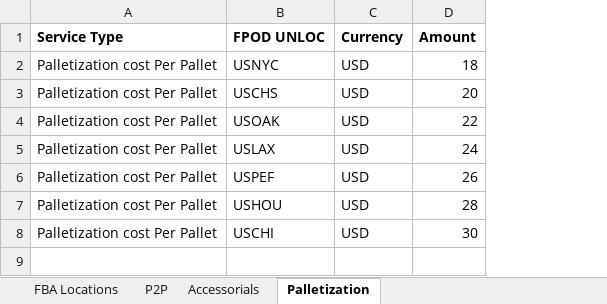
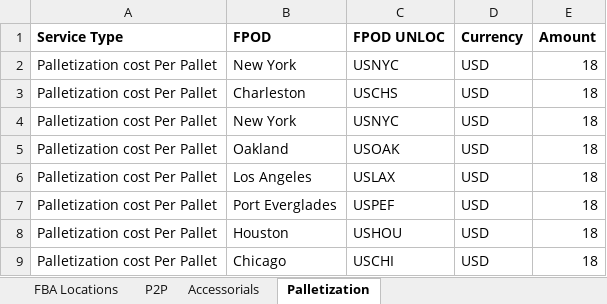
Before and after one commit to Ayyanagouda006/FBA-Pricing-Tool, an Excel workbook: Data/FBA Rates.xlsx, sheet Palletization, drawn as a sheet; values as stored, in another font and other column widths than the file's, no borders; addresses are those after the commit; the diff names each change by its address in the sheet, - before the commit and + after, or states it on an @@ line.

```diff
--- a/Data/FBA Rates.xlsx (sheet Palletization)
+++ b/Data/FBA Rates.xlsx (sheet Palletization)
+column B (FPOD), rows 2-3: New York | Charleston; rows 5-9: Oakland | Los Angeles | Port Everglades | Houston | Chicago
-E3 (Amount): 20
+E3 (Amount): 18
+row 4: Palletization cost Per Pallet | New York | USNYC | USD | 18
-E5 (Amount): 22
+E5 (Amount): 18
-E6 (Amount): 24
+E6 (Amount): 18
-E7 (Amount): 26
+E7 (Amount): 18
-E8 (Amount): 28
+E8 (Amount): 18
-E9 (Amount): 30
+E9 (Amount): 18
```
Also changed, not shown: sheet Accessorials, sheet P2P, sheet FBA Locations, formulas that keep their value, Data/API Data/exfreight_output.xlsx, Data/Last Mile Rates (no api).xlsx, 20 other files.
